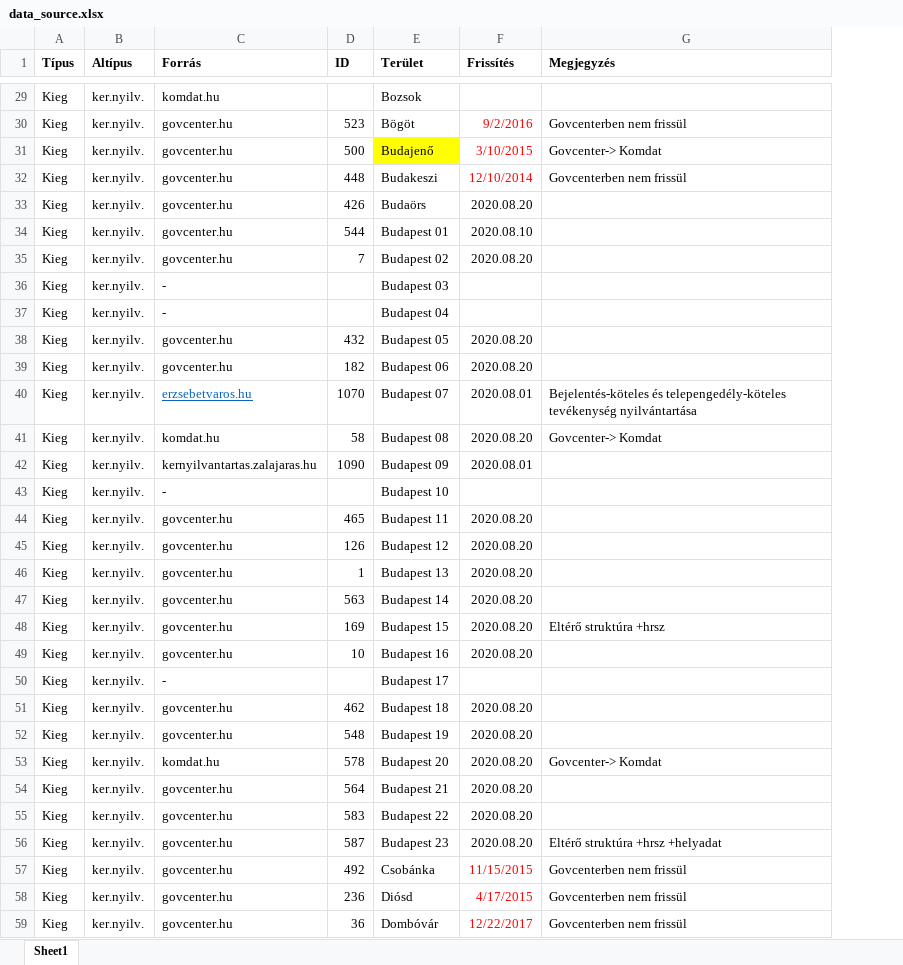
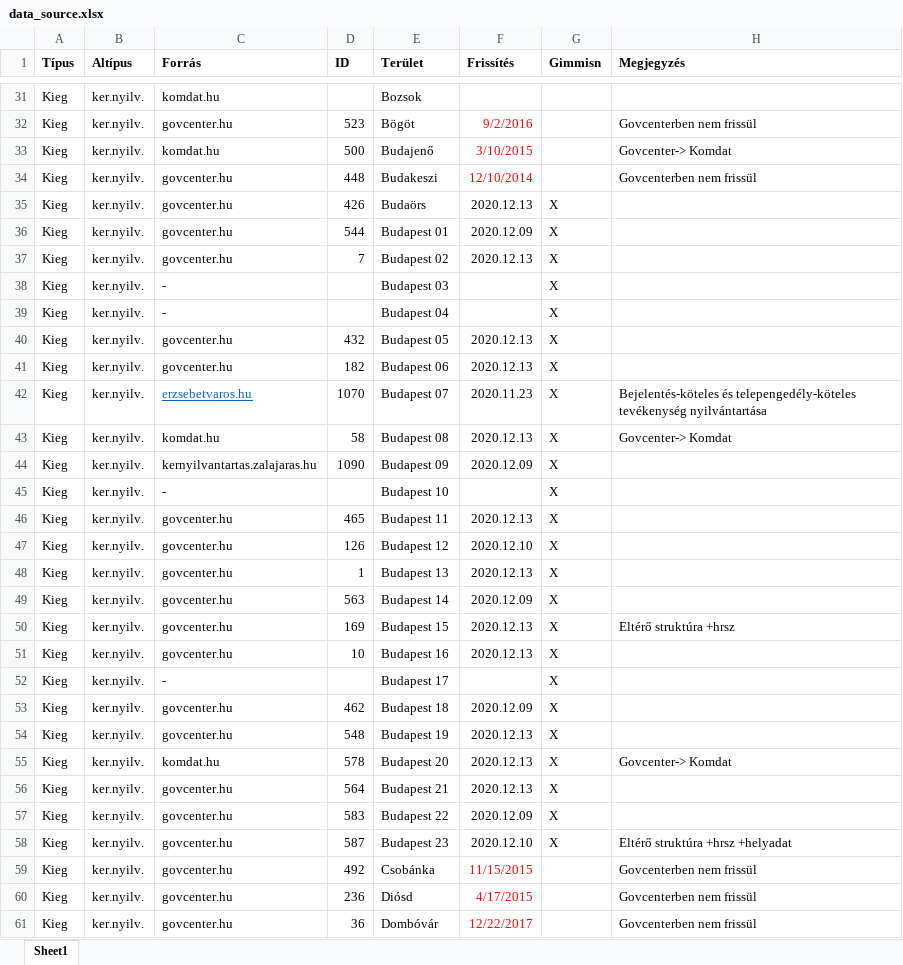
Before and after one commit to vasony/osm-gimmisn-reference, an Excel workbook: data_source.xlsx, sheet Sheet1, drawn as a sheet; only a part is shown, gaps mark what is left out; values as stored, in another font and other column widths than the file's, no borders; addresses are those after the commit; the diff covers the shown part only; the diff names each change by its address in the sheet, - before the commit and + after, or states it on an @@ line.

```diff
--- a/data_source.xlsx (sheet Sheet1)
+++ b/data_source.xlsx (sheet Sheet1)
+column G (Gimmisn), rows 35-58: all X
-C33 (Forrás): govcenter.hu
+C33 (Forrás): komdat.hu
-E33 fill: #FFFF00
+E33 fill: none
-F35 (Frissítés): 2020.08.20
+F35 (Frissítés): 2020.12.13
-F36 (Frissítés): 2020.08.10
+F36 (Frissítés): 2020.12.09
-F37 (Frissítés): 2020.08.20
+F37 (Frissítés): 2020.12.13
-F40:F41 (Frissítés): 2020.08.20
+F40:F41 (Frissítés): 2020.12.13
-F42 (Frissítés): 2020.08.01
+F42 (Frissítés): 2020.11.23
-F43 (Frissítés): 2020.08.20
+F43 (Frissítés): 2020.12.13
-F44 (Frissítés): 2020.08.01
+F44 (Frissítés): 2020.12.09
-F46 (Frissítés): 2020.08.20
+F46 (Frissítés): 2020.12.13
-F47 (Frissítés): 2020.08.20
+F47 (Frissítés): 2020.12.10
-F48 (Frissítés): 2020.08.20
+F48 (Frissítés): 2020.12.13
-F49 (Frissítés): 2020.08.20
+F49 (Frissítés): 2020.12.09
-F50:F51 (Frissítés): 2020.08.20
+F50:F51 (Frissítés): 2020.12.13
-F53 (Frissítés): 2020.08.20
+F53 (Frissítés): 2020.12.09
-F54:F56 (Frissítés): 2020.08.20
+F54:F56 (Frissítés): 2020.12.13
-F57 (Frissítés): 2020.08.20
+F57 (Frissítés): 2020.12.09
-F58 (Frissítés): 2020.08.20
+F58 (Frissítés): 2020.12.10
```
Also changed, not shown: 13 added rows, 4 removed rows, 1 moved row, 33 edited cells and cell formats elsewhere in this sheet, 9 other files.
